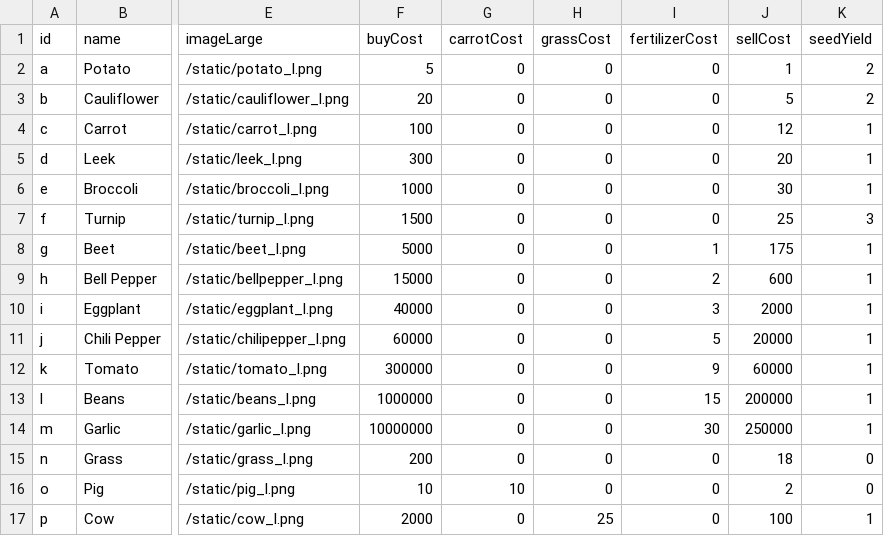
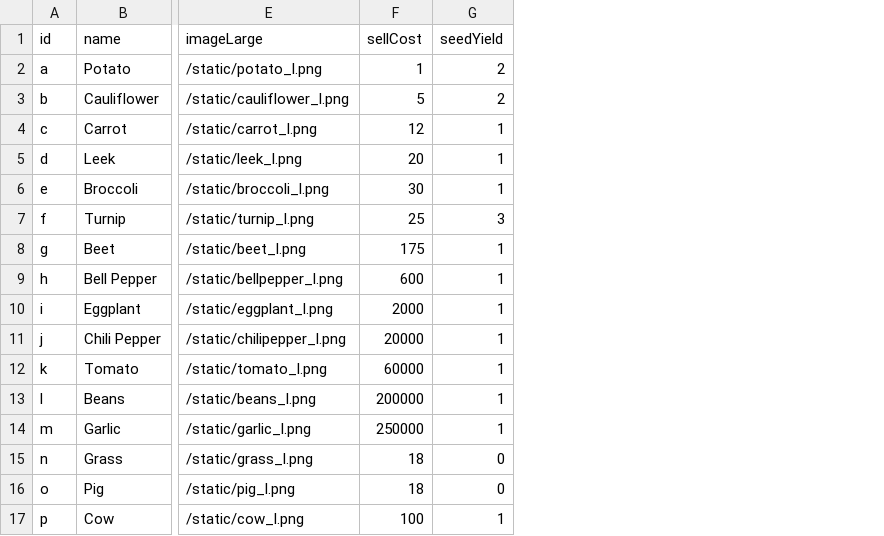
Before and after one commit to bjones3/webMinigame, a CSV file: seed_data.csv, drawn as a sheet; only a part is shown, gaps mark what is left out; removed rows and columns are numbered as before the commit, all else as after; the diff names each change by its address in the sheet, - before the commit and + after, or states it on an @@ line.

```diff
--- a/seed_data.csv
+++ b/seed_data.csv
-column F (buyCost), rows 2-17: 5 | 20 | 100 | 300 | 1000 | 1500 | 5000 | 15000 | 40000 | 60000 | 300000 | 1000000 | 10000000 | 200 | 10 | 2000
-column G (carrotCost), rows 2-17: 0 | 0 | 0 | 0 | 0 | 0 | 0 | 0 | 0 | 0 | 0 | 0 | 0 | 0 | 10 | 0
-column H (grassCost), rows 2-17: 0 | 0 | 0 | 0 | 0 | 0 | 0 | 0 | 0 | 0 | 0 | 0 | 0 | 0 | 0 | 25
-column I (fertilizerCost), rows 2-17: 0 | 0 | 0 | 0 | 0 | 0 | 1 | 2 | 3 | 5 | 9 | 15 | 30 | 0 | 0 | 0
-F16 (sellCost): 2
+F16 (sellCost): 18
```
Also changed, not shown: 7 other files.
